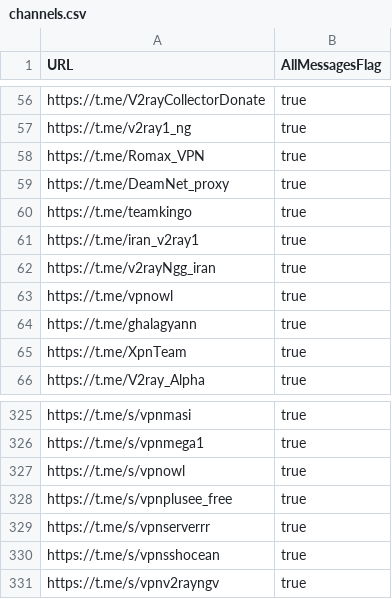
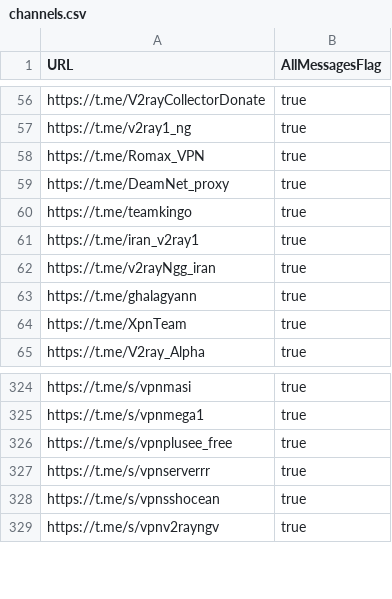
Before and after one commit to sakha1370/V2rayCollector, a CSV file: channels.csv, drawn as a sheet; only a part is shown, gaps mark what is left out; the diff names each change by its address in the sheet, - before the commit and + after, or states it on an @@ line.

```diff
--- a/channels.csv
+++ b/channels.csv
-row 63: https://t.me/vpnowl | true
-row 327: https://t.me/s/vpnowl | true
```
Also changed, not shown: 8 other files.
